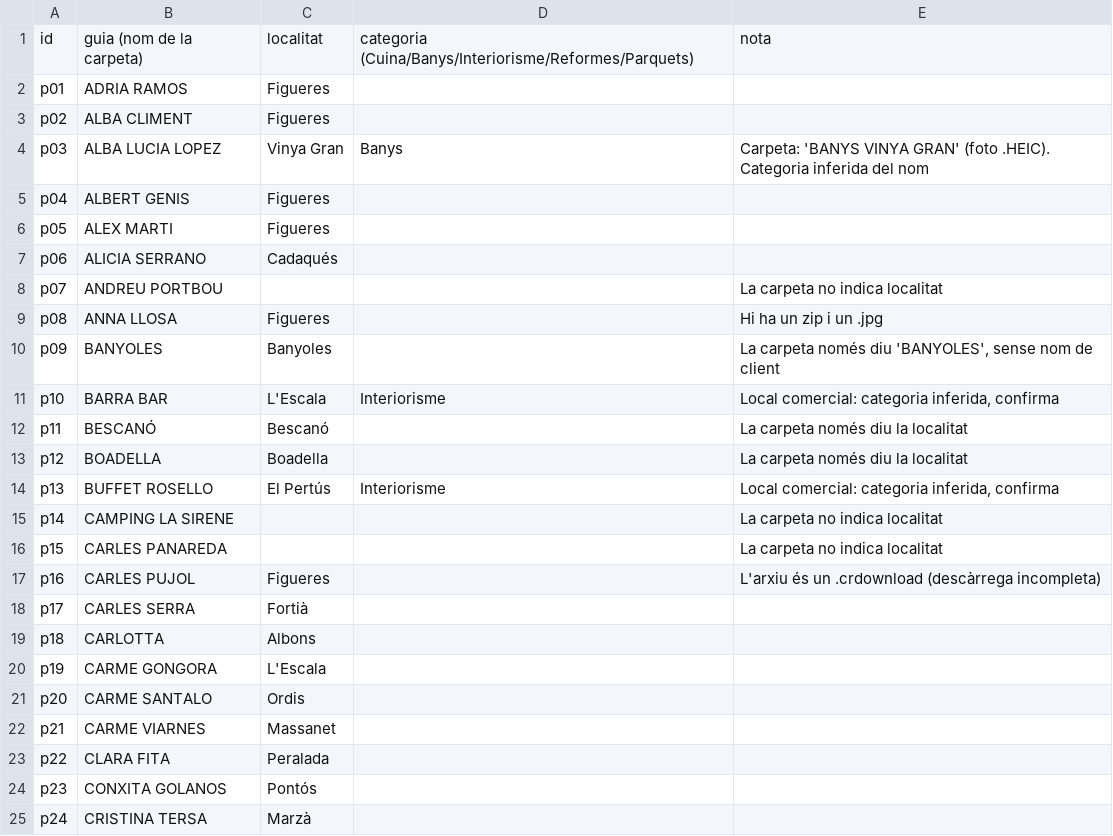
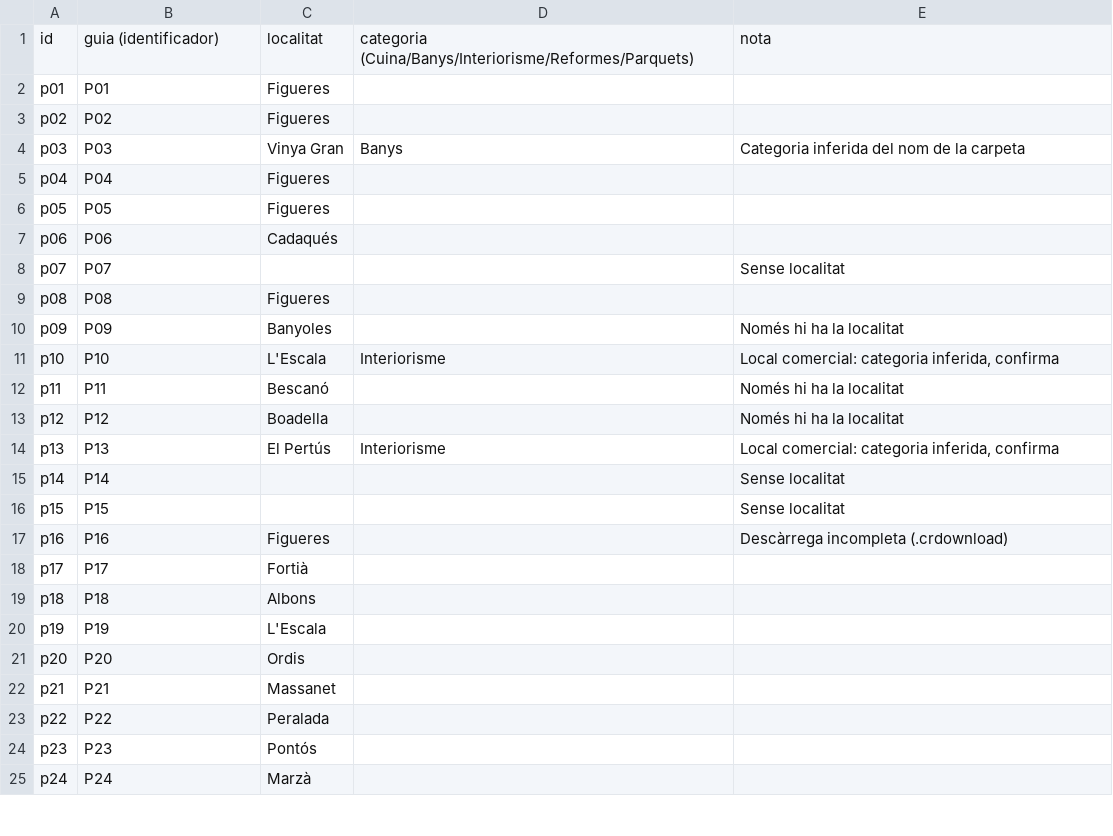
Before and after one commit to naniiqr/msg-aleatory-str, a CSV file: creem-llar/data/projectes.csv, drawn as a sheet; only a part is shown; the diff covers the shown part only.

```diff
--- a/creem-llar/data/projectes.csv
+++ b/creem-llar/data/projectes.csv
@@ -1,25 +1,25 @@
-id;guia (nom de la carpeta);localitat;categoria (Cuina/Banys/Interiorisme/Reformes/Parquets);nota
-p01;ADRIA RAMOS;Figueres;;
-p02;ALBA CLIMENT;Figueres;;
-p03;ALBA LUCIA LOPEZ;Vinya Gran;Banys;Carpeta: 'BANYS VINYA GRAN' (foto .HEIC). Categoria inferida del nom
-p04;ALBERT GENIS;Figueres;;
-p05;ALEX MARTI;Figueres;;
-p06;ALICIA SERRANO;Cadaqués;;
-p07;ANDREU PORTBOU;;;La carpeta no indica localitat
-p08;ANNA LLOSA;Figueres;;Hi ha un zip i un .jpg
-p09;BANYOLES;Banyoles;;La carpeta només diu 'BANYOLES', sense nom de client
-p10;BARRA BAR;L'Escala;Interiorisme;Local comercial: categoria inferida, confirma
-p11;BESCANÓ;Bescanó;;La carpeta només diu la localitat
-p12;BOADELLA;Boadella;;La carpeta només diu la localitat
-p13;BUFFET ROSELLO;El Pertús;Interiorisme;Local comercial: categoria inferida, confirma
-p14;CAMPING LA SIRENE;;;La carpeta no indica localitat
-p15;CARLES PANAREDA;;;La carpeta no indica localitat
-p16;CARLES PUJOL;Figueres;;L'arxiu és un .crdownload (descàrrega incompleta)
-p17;CARLES SERRA;Fortià;;
-p18;CARLOTTA;Albons;;
-p19;CARME GONGORA;L'Escala;;
-p20;CARME SANTALO;Ordis;;
-p21;CARME VIARNES;Massanet;;
-p22;CLARA FITA;Peralada;;
-p23;CONXITA GOLANOS;Pontós;;
-p24;CRISTINA TERSA;Marzà;;
+id;guia (identificador);localitat;categoria (Cuina/Banys/Interiorisme/Reformes/Parquets);nota
+p01;P01;Figueres;;
+p02;P02;Figueres;;
+p03;P03;Vinya Gran;Banys;Categoria inferida del nom de la carpeta
+p04;P04;Figueres;;
+p05;P05;Figueres;;
+p06;P06;Cadaqués;;
+p07;P07;;;Sense localitat
+p08;P08;Figueres;;
+p09;P09;Banyoles;;Només hi ha la localitat
+p10;P10;L'Escala;Interiorisme;Local comercial: categoria inferida, confirma
+p11;P11;Bescanó;;Només hi ha la localitat
+p12;P12;Boadella;;Només hi ha la localitat
+p13;P13;El Pertús;Interiorisme;Local comercial: categoria inferida, confirma
+p14;P14;;;Sense localitat
+p15;P15;;;Sense localitat
+p16;P16;Figueres;;Descàrrega incompleta (.crdownload)
+p17;P17;Fortià;;
+p18;P18;Albons;;
+p19;P19;L'Escala;;
+p20;P20;Ordis;;
+p21;P21;Massanet;;
+p22;P22;Peralada;;
+p23;P23;Pontós;;
+p24;P24;Marzà;;
```
Also changed, not shown: 11 edited cells elsewhere in this file, 7 other files.
